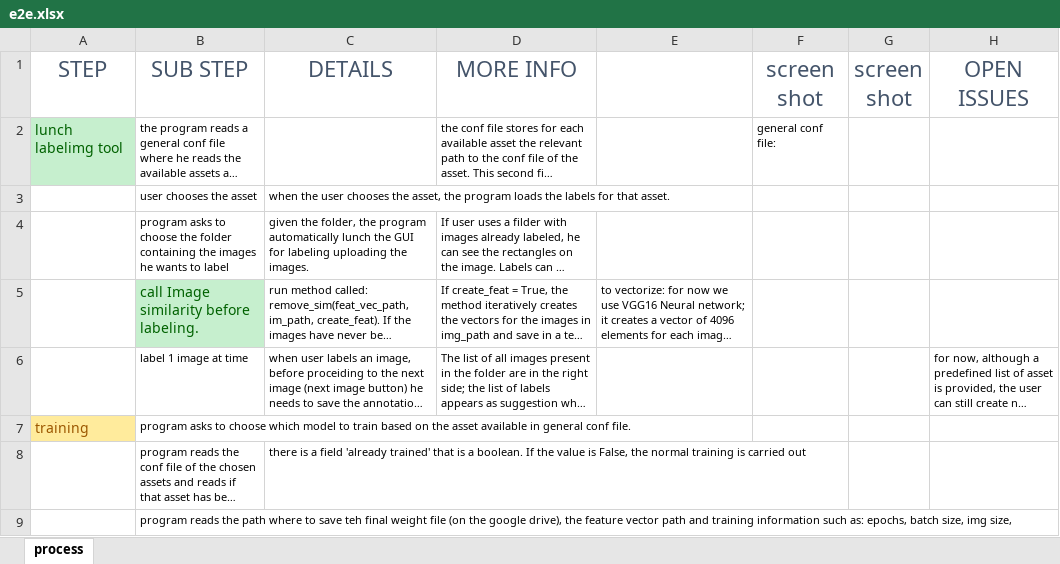
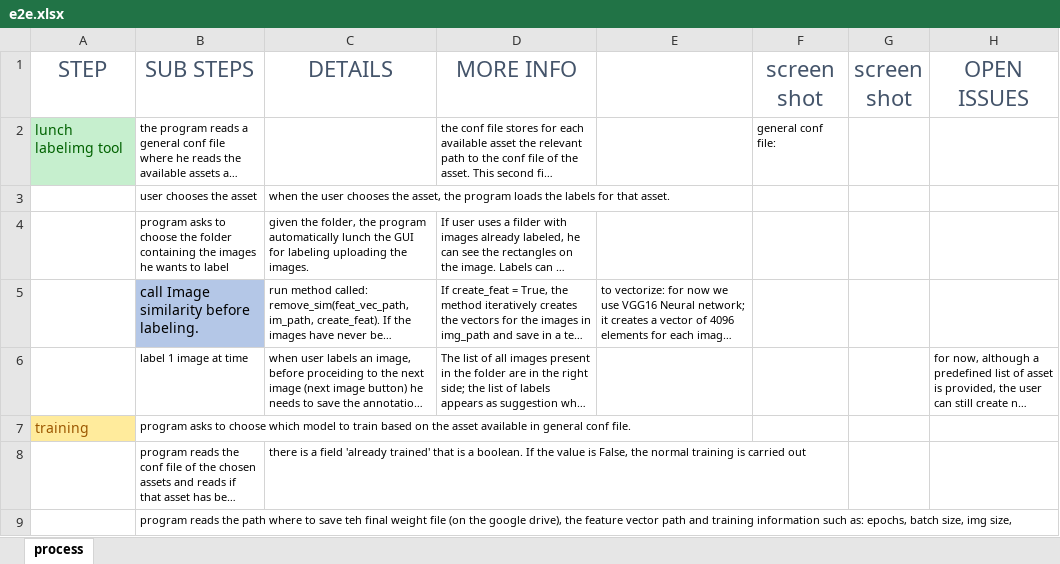
Before and after one commit to GiuliaCiaramella/yolov5, an Excel workbook: e2e.xlsx, sheet process, drawn as a sheet; only a part is shown; long unchanged cells end in …; values as stored, in another font and other column widths than the file's, no borders; charts and pictures not drawn; the diff names each change by its address in the sheet, - before the commit and + after, or states it on an @@ line.

Commit message:
Update e2e.xlsx

```diff
--- a/e2e.xlsx (sheet process)
+++ b/e2e.xlsx (sheet process)
-B1: SUB STEP
+B1: SUB STEPS
@@ B5 fill: #C6EFCE → #B4C7E7, text colour: #006100 → black @@
```
